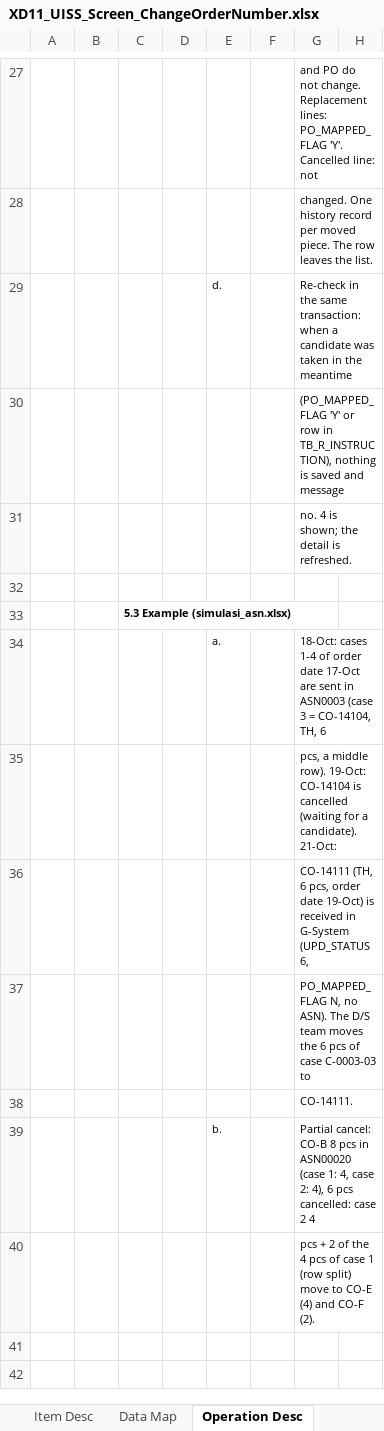
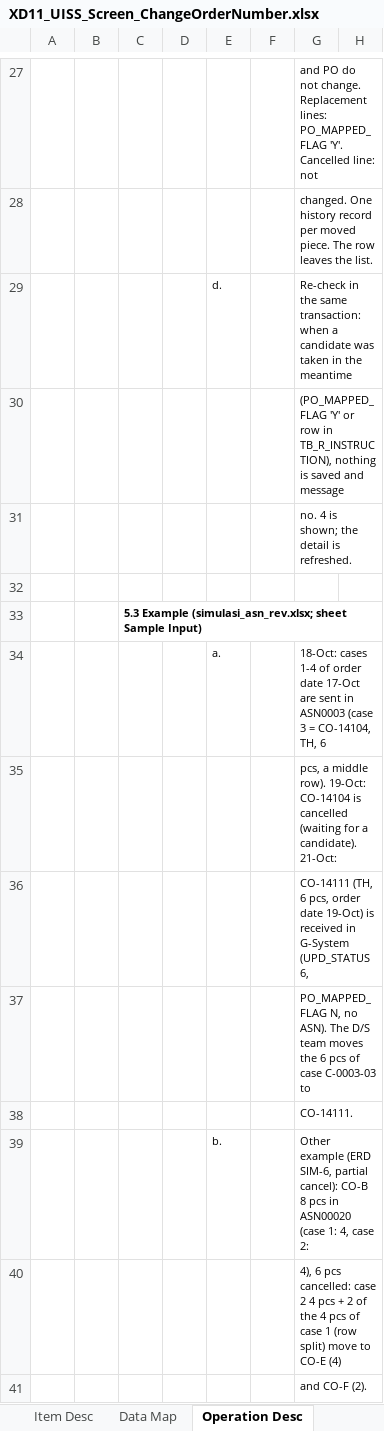
Before and after one commit to ivanrayhannn/crossdockpoc, an Excel workbook: deliverables/function_list_v2/uiss/XD11_UISS_Screen_ChangeOrderNumber.xlsx, sheet Operation Desc, drawn as a sheet; only a part is shown, gaps mark what is left out; values as stored, in another font and other column widths than the file's, no borders; rows hold the shown columns only; the diff names each change by its address in the sheet, - before the commit and + after, or states it on an @@ line.

```diff
--- a/deliverables/function_list_v2/uiss/XD11_UISS_Screen_ChangeOrderNumber.xlsx (sheet Operation Desc)
+++ b/deliverables/function_list_v2/uiss/XD11_UISS_Screen_ChangeOrderNumber.xlsx (sheet Operation Desc)
-C33: 5.3 Example (simulasi_asn.xlsx)
+C33: 5.3 Example (simulasi_asn_rev.xlsx; sheet Sample Input)
-G39: Partial cancel: CO-B 8 pcs in ASN00020 (case 1: 4, case 2: 4), 6 pcs cancelled: case 2 4
+G39: Other example (ERD SIM-6, partial cancel): CO-B 8 pcs in ASN00020 (case 1: 4, case 2:
-G40: pcs + 2 of the 4 pcs of case 1 (row split) move to CO-E (4) and CO-F (2).
+G40: 4), 6 pcs cancelled: case 2 4 pcs + 2 of the 4 pcs of case 1 (row split) move to CO-E (4)
+row 41:  |  |  |  |  |  | and CO-F (2).
```
Also changed, not shown: sheet Screen Layout, other sheet tabs, deliverables/function_list_v2/uiss/XD08_UISS_Batch_OrderControlInfoToNSP.xlsx, deliverables/function_list_v2/uiss/XD15_UISS_Screen_ASNCrossdockInquiry.xlsx, 12 other files.
